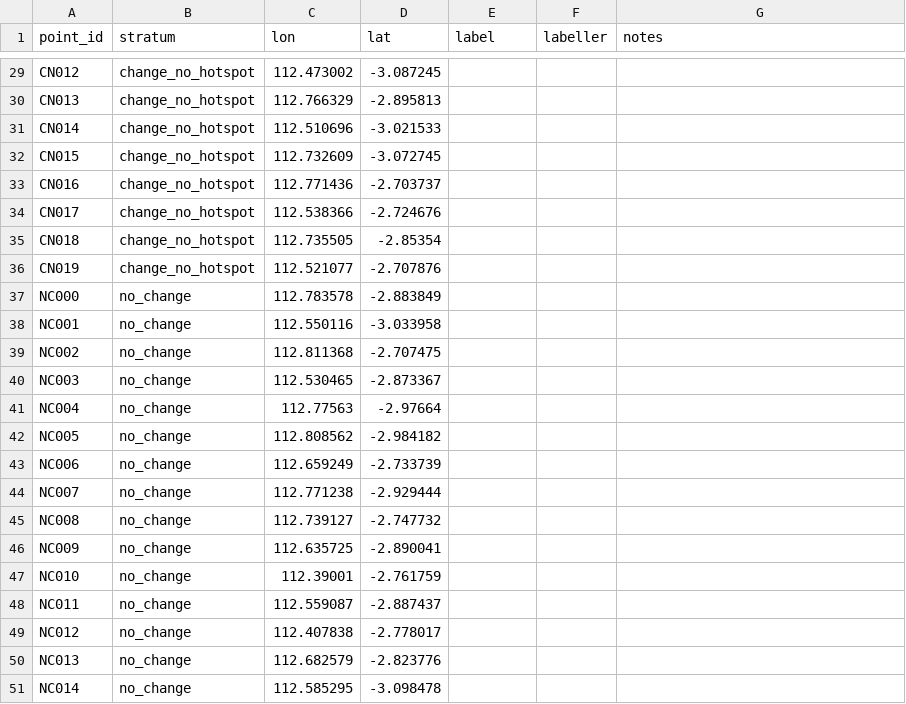
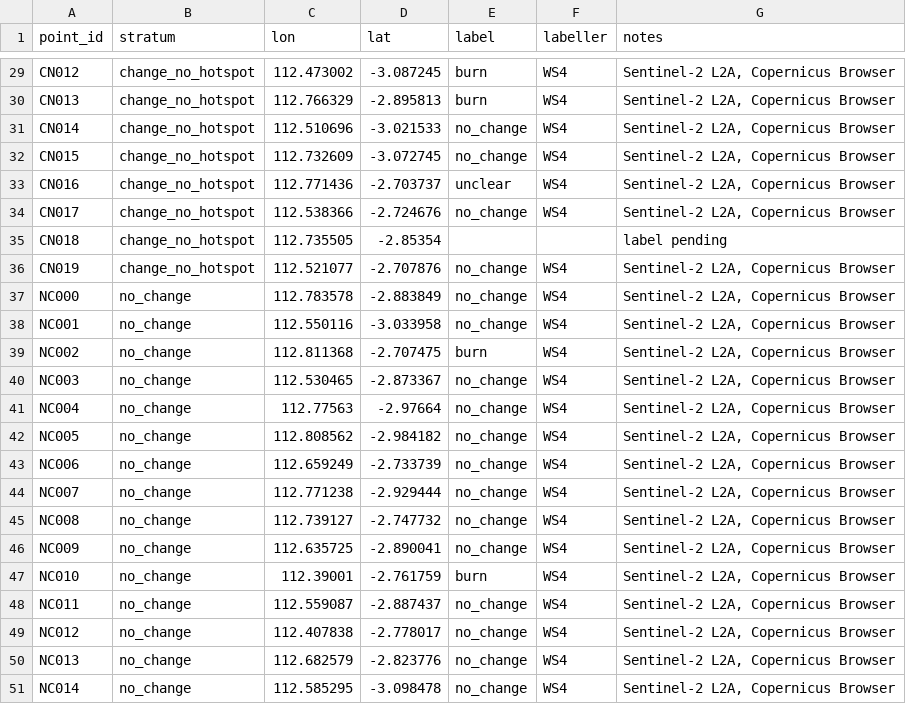
Before and after one commit to abd2467/blindspot, a CSV file: data/processed/reference_sample.csv, drawn as a sheet; only a part is shown, gaps mark what is left out; the diff covers the shown part only; the diff names each change by its address in the sheet, - before the commit and + after, or states it on an @@ line.

```diff
--- a/data/processed/reference_sample.csv
+++ b/data/processed/reference_sample.csv
-E29:E30 (label): (empty)
+E29:E30 (label): burn
-F29:F34 (labeller): (empty)
+F29:F34 (labeller): WS4
-G29:G34 (notes): (empty)
+G29:G34 (notes): Sentinel-2 L2A, Copernicus Browser
-E31:E32 (label): (empty)
+E31:E32 (label): no_change
-E33 (label): (empty)
+E33 (label): unclear
-E34 (label): (empty)
+E34 (label): no_change
-G35 (notes): (empty)
+G35 (notes): label pending
-E36:E38 (label): (empty)
+E36:E38 (label): no_change
-F36:F51 (labeller): (empty)
+F36:F51 (labeller): WS4
-G36:G51 (notes): (empty)
+G36:G51 (notes): Sentinel-2 L2A, Copernicus Browser
-E39 (label): (empty)
+E39 (label): burn
-E40:E46 (label): (empty)
+E40:E46 (label): no_change
-E47 (label): (empty)
+E47 (label): burn
-E48:E51 (label): (empty)
+E48:E51 (label): no_change
```
Also changed, not shown: 79 edited cells elsewhere in this file, 1 other file.
